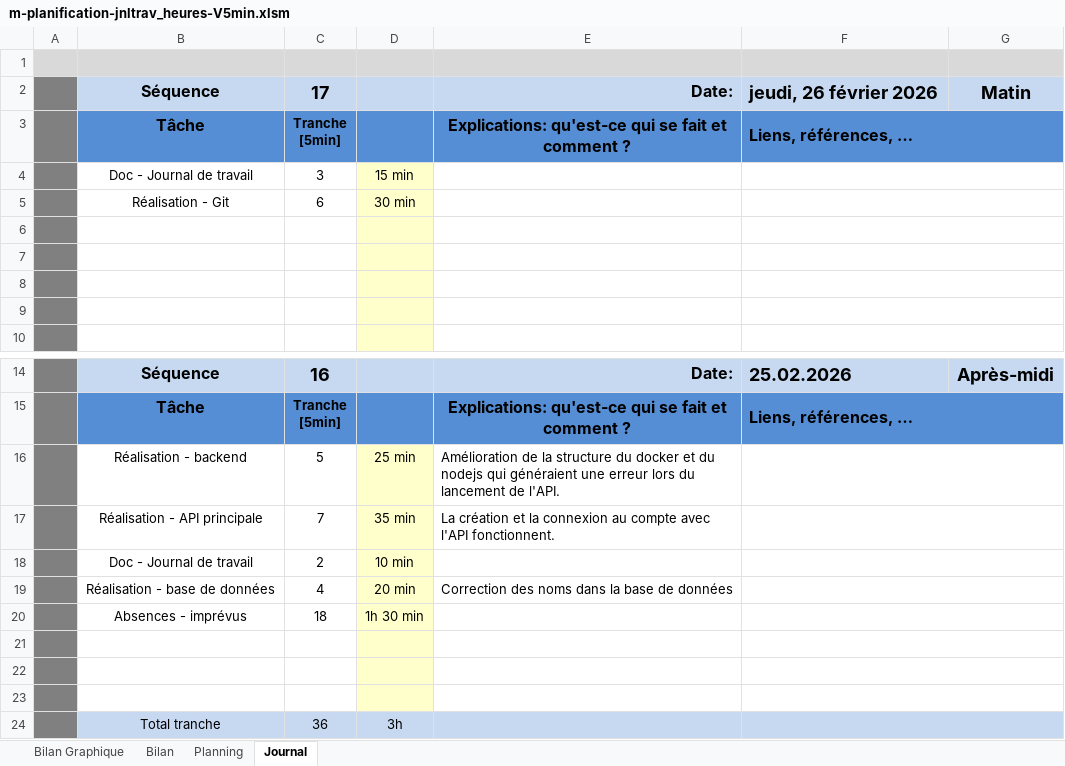
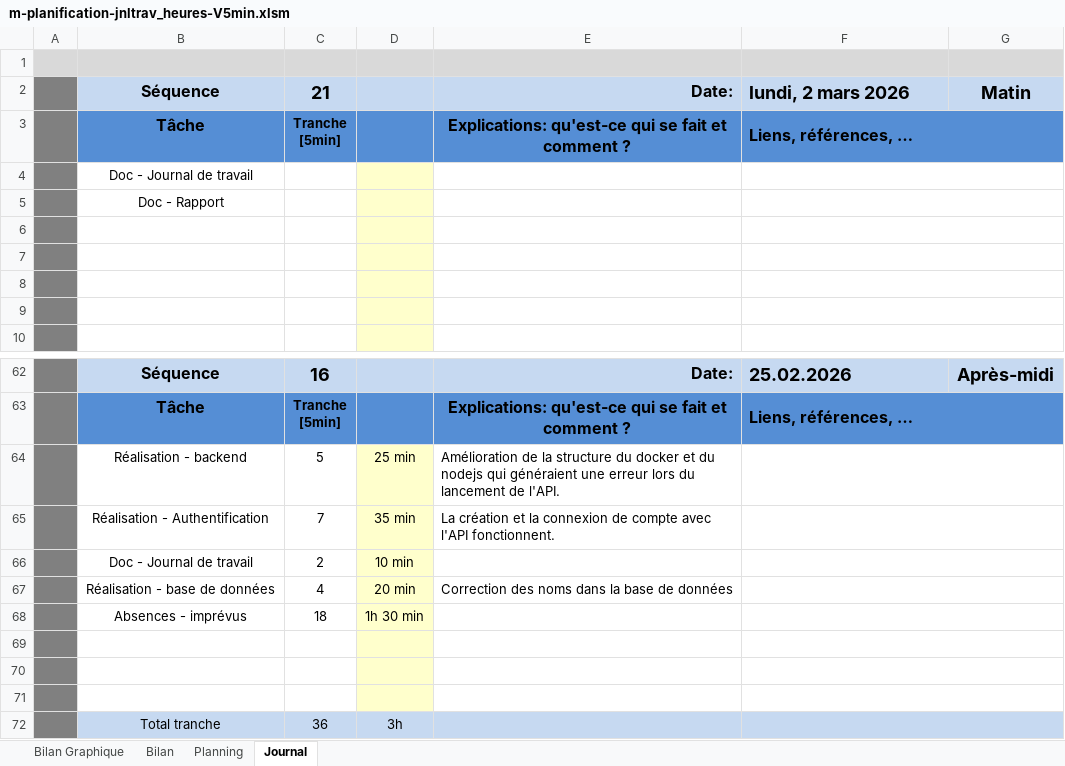
Before and after one commit to Adrtoledocam/P_APPRO1_ProPhotoStock, an Excel workbook: docs/05_JRNTRVL/m-planification-jnltrav_heures-V5min.xlsm, sheet Journal, drawn as a sheet; only a part is shown, gaps mark what is left out; values as stored, in another font and other column widths than the file's, no borders; charts and pictures and conditional formats not drawn; 1 other sheet too large or unreadable and not compared; removed rows and columns are numbered as before the commit, all else as after; the diff covers the shown part only; the diff names each change by its address in the sheet, - before the commit and + after, or states it on an @@ line.

```diff
--- a/docs/05_JRNTRVL/m-planification-jnltrav_heures-V5min.xlsm (sheet Journal)
+++ b/docs/05_JRNTRVL/m-planification-jnltrav_heures-V5min.xlsm (sheet Journal)
-C2: 17
+C2: 21
-F2: jeudi, 26 février 2026
+F2: lundi, 2 mars 2026
@@ row 4 moved to row 30: Doc - Journal de travail @@
-row 5:  | Réalisation - Git | 6 | 30 min
+row 4:  | Doc - Journal de travail
+row 5:  | Doc - Rapport
-B65: Réalisation - API principale
+B65: Réalisation - Authentification
-E65: …la connexion au compte avec…
+E65: …la connexion de compte avec…
```
Also changed, not shown: 47 added rows, 2 edited cells and cell formats elsewhere in this sheet, formulas that keep their value, charts or pictures, 14 other files.
